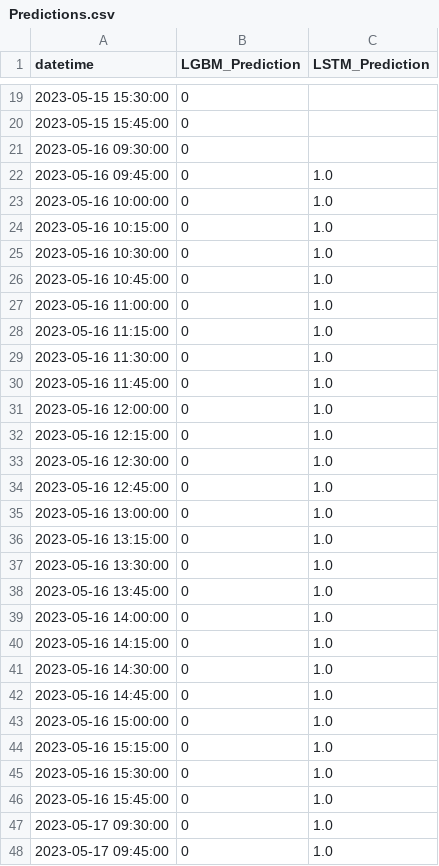
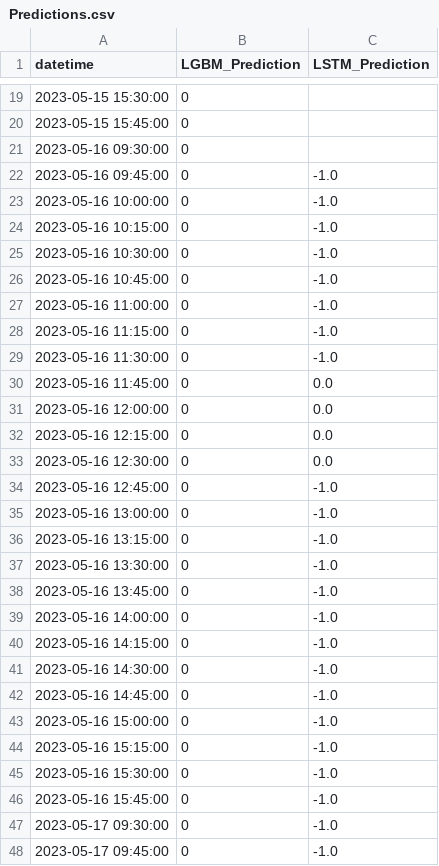
Before and after one commit to shell1610/Predictions, a CSV file: Predictions.csv, drawn as a sheet; only a part is shown, gaps mark what is left out; the diff covers the shown part only.

Commit message:
Update predictions file

```diff
--- a/Predictions.csv
+++ b/Predictions.csv
@@ -21,28 +21,28 @@ datetime,LGBM_Prediction,LSTM_Prediction
 2023-05-16 09:30:00,0,
-2023-05-16 09:45:00,0,1.0
-2023-05-16 10:00:00,0,1.0
-2023-05-16 10:15:00,0,1.0
-2023-05-16 10:30:00,0,1.0
-2023-05-16 10:45:00,0,1.0
-2023-05-16 11:00:00,0,1.0
-2023-05-16 11:15:00,0,1.0
-2023-05-16 11:30:00,0,1.0
-2023-05-16 11:45:00,0,1.0
-2023-05-16 12:00:00,0,1.0
-2023-05-16 12:15:00,0,1.0
-2023-05-16 12:30:00,0,1.0
-2023-05-16 12:45:00,0,1.0
-2023-05-16 13:00:00,0,1.0
-2023-05-16 13:15:00,0,1.0
-2023-05-16 13:30:00,0,1.0
-2023-05-16 13:45:00,0,1.0
-2023-05-16 14:00:00,0,1.0
-2023-05-16 14:15:00,0,1.0
-2023-05-16 14:30:00,0,1.0
-2023-05-16 14:45:00,0,1.0
-2023-05-16 15:00:00,0,1.0
-2023-05-16 15:15:00,0,1.0
-2023-05-16 15:30:00,0,1.0
-2023-05-16 15:45:00,0,1.0
-2023-05-17 09:30:00,0,1.0
-2023-05-17 09:45:00,0,1.0
+2023-05-16 09:45:00,0,-1.0
+2023-05-16 10:00:00,0,-1.0
+2023-05-16 10:15:00,0,-1.0
+2023-05-16 10:30:00,0,-1.0
+2023-05-16 10:45:00,0,-1.0
+2023-05-16 11:00:00,0,-1.0
+2023-05-16 11:15:00,0,-1.0
+2023-05-16 11:30:00,0,-1.0
+2023-05-16 11:45:00,0,0.0
+2023-05-16 12:00:00,0,0.0
+2023-05-16 12:15:00,0,0.0
+2023-05-16 12:30:00,0,0.0
+2023-05-16 12:45:00,0,-1.0
+2023-05-16 13:00:00,0,-1.0
+2023-05-16 13:15:00,0,-1.0
+2023-05-16 13:30:00,0,-1.0
+2023-05-16 13:45:00,0,-1.0
+2023-05-16 14:00:00,0,-1.0
+2023-05-16 14:15:00,0,-1.0
+2023-05-16 14:30:00,0,-1.0
+2023-05-16 14:45:00,0,-1.0
+2023-05-16 15:00:00,0,-1.0
+2023-05-16 15:15:00,0,-1.0
+2023-05-16 15:30:00,0,-1.0
+2023-05-16 15:45:00,0,-1.0
+2023-05-17 09:30:00,0,-1.0
+2023-05-17 09:45:00,0,-1.0
```
Also changed, not shown: 24 edited cells elsewhere in this file.
